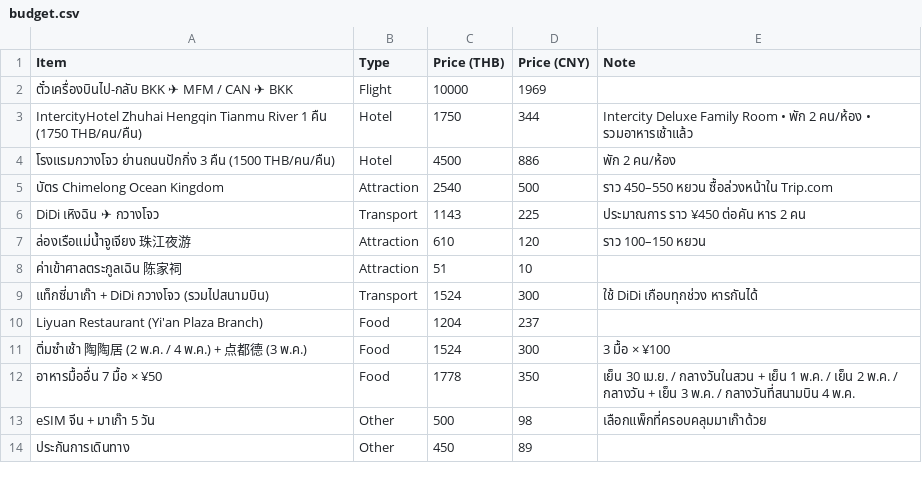
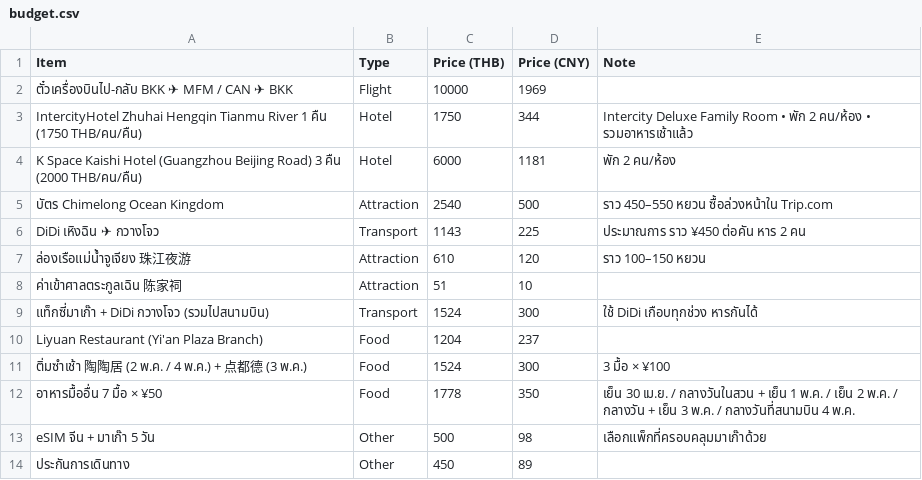
Before and after one commit to asamaliammukda-ux/guangzhou2027, a CSV file: data/budget.csv, drawn as a sheet; removed rows and columns are numbered as before the commit, all else as after; the diff names each change by its address in the sheet, - before the commit and + after, or states it on an @@ line.

```diff
--- a/data/budget.csv
+++ b/data/budget.csv
-row 4: โรงแรมกวางโจว ย่านถนนปักกิ่ง 3 คืน (1500 THB/คน/คืน) | Hotel | 4500 | 886 | พัก 2 คน/ห้อง
+row 4: K Space Kaishi Hotel (Guangzhou Beijing Road) 3 คืน (2000 THB/คน/คืน) | Hotel | 6000 | 1181 | พัก 2 คน/ห้อง
```
Also changed, not shown: data/itinerary.csv, 3 other files.
